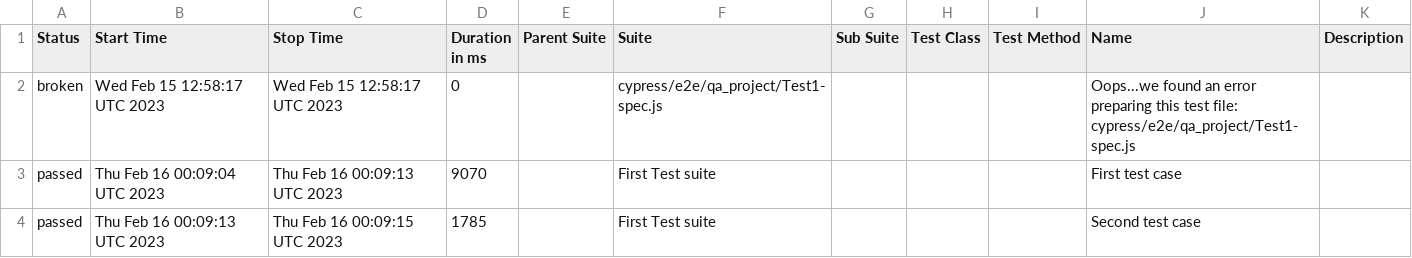
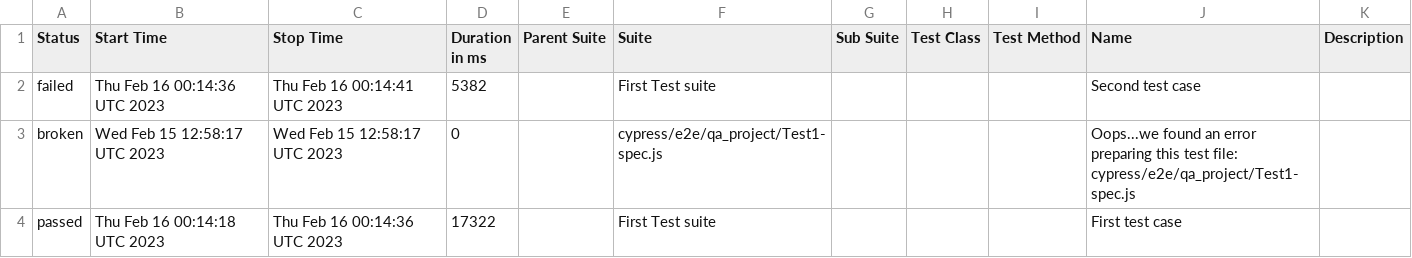
Before and after one commit to jgireesh/cypress-learning, a CSV file: allure-report/data/suites.csv, drawn as a sheet.

Commit message:
Generating allure report for cypress tests

```diff
--- a/allure-report/data/suites.csv
+++ b/allure-report/data/suites.csv
@@ -1,4 +1,4 @@
 "Status","Start Time","Stop Time","Duration in ms","Parent Suite","Suite","Sub Suite","Test Class","Test Method","Name","Description"
+"failed","Thu Feb 16 00:14:36 UTC 2023","Thu Feb 16 00:14:41 UTC 2023","5382","","First Test suite","","","","Second test case",""
 "broken","Wed Feb 15 12:58:17 UTC 2023","Wed Feb 15 12:58:17 UTC 2023","0","","cypress/e2e/qa_project/Test1-spec.js","","","","Oops...we found an error preparing this test file: cypress/e2e/qa_project/Test1-spec.js",""
-"passed","Thu Feb 16 00:09:04 UTC 2023","Thu Feb 16 00:09:13 UTC 2023","9070","","First Test suite","","","","First test case",""
-"passed","Thu Feb 16 00:09:13 UTC 2023","Thu Feb 16 00:09:15 UTC 2023","1785","","First Test suite","","","","Second test case",""
+"passed","Thu Feb 16 00:14:18 UTC 2023","Thu Feb 16 00:14:36 UTC 2023","17322","","First Test suite","","","","First test case",""
```
Also changed, not shown: 30 other files.
